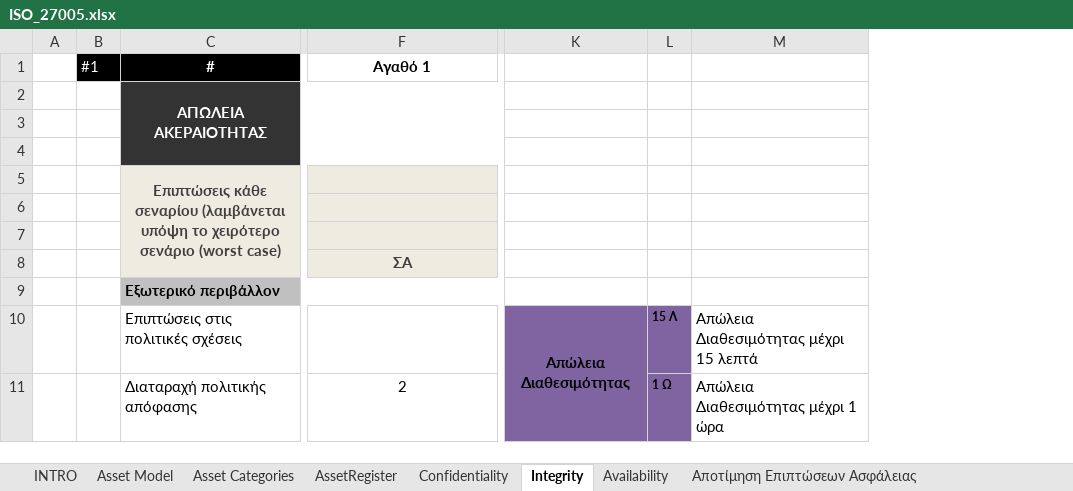
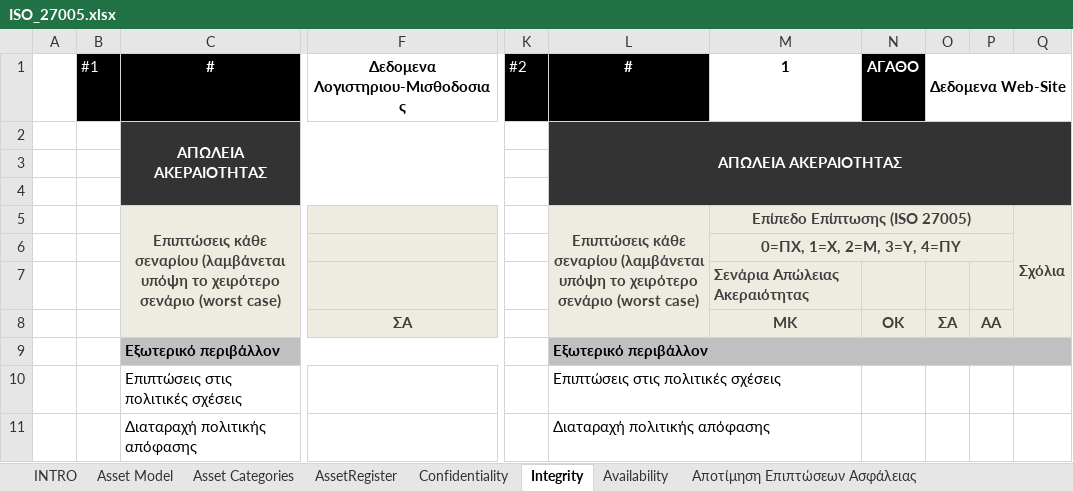
Before and after one commit to ntaouros/Emfasi, an Excel workbook: ISO_27005.xlsx, sheet Integrity, drawn as a sheet; only a part is shown, gaps mark what is left out; values as stored, in another font and other column widths than the file's, no borders; removed rows and columns are numbered as before the commit, all else as after; the diff covers the shown part only; the diff names each change by its address in the sheet, - before the commit and + after, or states it on an @@ line.

```diff
--- a/ISO_27005.xlsx (sheet Integrity)
+++ b/ISO_27005.xlsx (sheet Integrity)
-column K, row 10: Απώλεια Διαθεσιμότητας
-column L, rows 10-11: 15 Λ | 1 Ω
-column M, rows 10-11: Απώλεια Διαθεσιμότητας μέχρι 15 λεπτά | Απώλεια Διαθεσιμότητας μέχρι 1 ώρα
+column K, row 1: #2
+column L, rows 1-11: # | ΑΠΩΛΕΙΑ ΑΚΕΡΑΙΟΤΗΤΑΣ |  |  | Επιπτώσεις κάθε σεναρίου (λαμβάνεται υπόψη το χειρότερο σενάριο (worst case) |  |  |  | Εξωτερικό περιβάλλον | Επιπτώσεις στις πολιτικές σχέσεις | Διαταραχή πολιτικής απόφασης
+column M, rows 1-8: 1 |  |  |  | Επίπεδο Επίπτωσης (ISO 27005) | 0=ΠΧ, 1=Χ, 2=Μ, 3=Υ, 4=ΠΥ | Σενάρια Απώλειας Ακεραιότητας | ΜΚ
+column N, rows 1-8: ΑΓΑΘΟ |  |  |  |  |  |  | ΟΚ
+column O, rows 1-8: Δεδομενα Web-Site |  |  |  |  |  |  | ΣΑ
+column P, row 8: ΑΑ
+column Q, row 5: Σχόλια
-F1: Αγαθό 1
+F1: Δεδομενα Λογιστηριου-Μισθοδοσιας
-F11: 2
+F11: (empty)
```
Also changed, not shown: 31 edited cells elsewhere in this sheet, sheet Availability, sheet AssetRegister, sheet Confidentiality, sheet Asset Model, formulas that keep their value.
